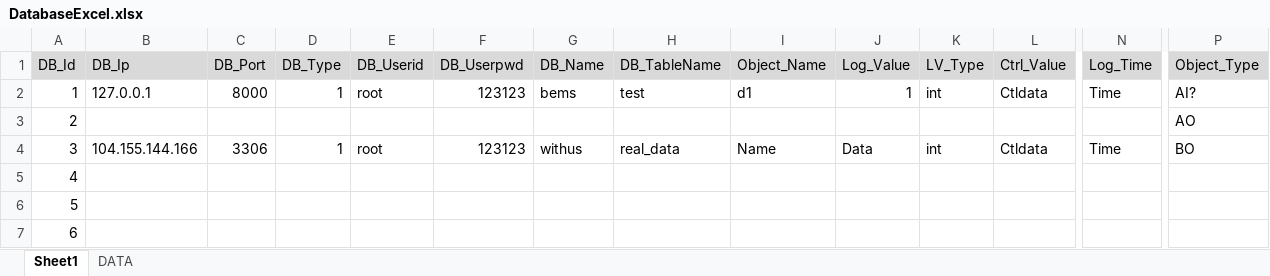
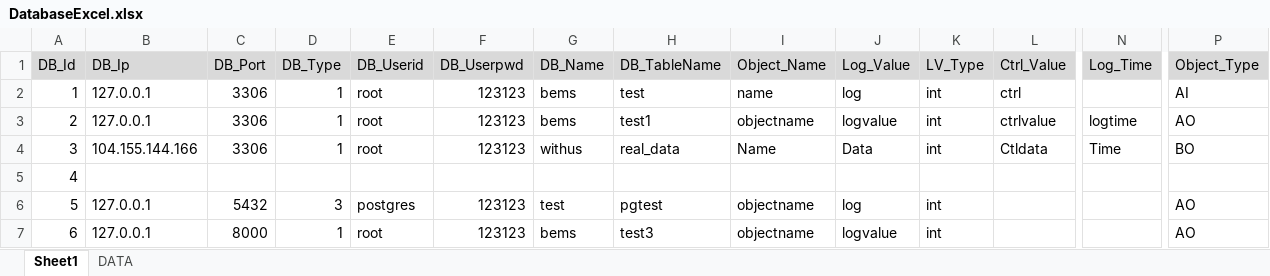
Before and after one commit to sungyeon-0975/Bems_modbus_poll, an Excel workbook: DatabaseExcel.xlsx, sheet Sheet1, drawn as a sheet; only a part is shown, gaps mark what is left out; values as stored, in another font and other column widths than the file's, no borders; the diff covers the shown part only; the diff names each change by its address in the sheet, - before the commit and + after, or states it on an @@ line.

Commit message:
connect database

```diff
--- a/DatabaseExcel.xlsx (sheet Sheet1)
+++ b/DatabaseExcel.xlsx (sheet Sheet1)
-C2 (DB_Port): 8000
+C2 (DB_Port): 3306
-I2 (Object_Name): d1
+I2 (Object_Name): name
-J2 (Log_Value): 1
+J2 (Log_Value): log
-L2 (Ctrl_Value): Ctldata
+L2 (Ctrl_Value): ctrl
-N2 (Log_Time): Time
+N2 (Log_Time): (empty)
-P2 (Object_Type): AI?
+P2 (Object_Type): AI
-B3 (DB_Ip): (empty)
+B3 (DB_Ip): 127.0.0.1
-C3 (DB_Port): (empty)
+C3 (DB_Port): 3306
-D3 (DB_Type): (empty)
+D3 (DB_Type): 1
-E3 (DB_Userid): (empty)
+E3 (DB_Userid): root
-F3 (DB_Userpwd): (empty)
+F3 (DB_Userpwd): 123123
-G3 (DB_Name): (empty)
+G3 (DB_Name): bems
-H3 (DB_TableName): (empty)
+H3 (DB_TableName): test1
-I3 (Object_Name): (empty)
+I3 (Object_Name): objectname
-J3 (Log_Value): (empty)
+J3 (Log_Value): logvalue
-K3 (LV_Type): (empty)
+K3 (LV_Type): int
-L3 (Ctrl_Value): (empty)
+L3 (Ctrl_Value): ctrlvalue
-N3 (Log_Time): (empty)
+N3 (Log_Time): logtime
-B6:B7 (DB_Ip): (empty)
+B6:B7 (DB_Ip): 127.0.0.1
-C6 (DB_Port): (empty)
+C6 (DB_Port): 5432
-D6 (DB_Type): (empty)
+D6 (DB_Type): 3
-E6 (DB_Userid): (empty)
+E6 (DB_Userid): postgres
-F6:F7 (DB_Userpwd): (empty)
+F6:F7 (DB_Userpwd): 123123
-G6 (DB_Name): (empty)
+G6 (DB_Name): test
-H6 (DB_TableName): (empty)
+H6 (DB_TableName): pgtest
-I6:I7 (Object_Name): (empty)
+I6:I7 (Object_Name): objectname
-J6 (Log_Value): (empty)
+J6 (Log_Value): log
-K6:K7 (LV_Type): (empty)
+K6:K7 (LV_Type): int
-P6:P7 (Object_Type): (empty)
+P6:P7 (Object_Type): AO
-C7 (DB_Port): (empty)
+C7 (DB_Port): 8000
-D7 (DB_Type): (empty)
+D7 (DB_Type): 1
-E7 (DB_Userid): (empty)
+E7 (DB_Userid): root
-G7 (DB_Name): (empty)
+G7 (DB_Name): bems
-H7 (DB_TableName): (empty)
+H7 (DB_TableName): test3
-J7 (Log_Value): (empty)
+J7 (Log_Value): logvalue
```
Also changed, not shown: 2 edited cells elsewhere in this sheet, 8 other files.
